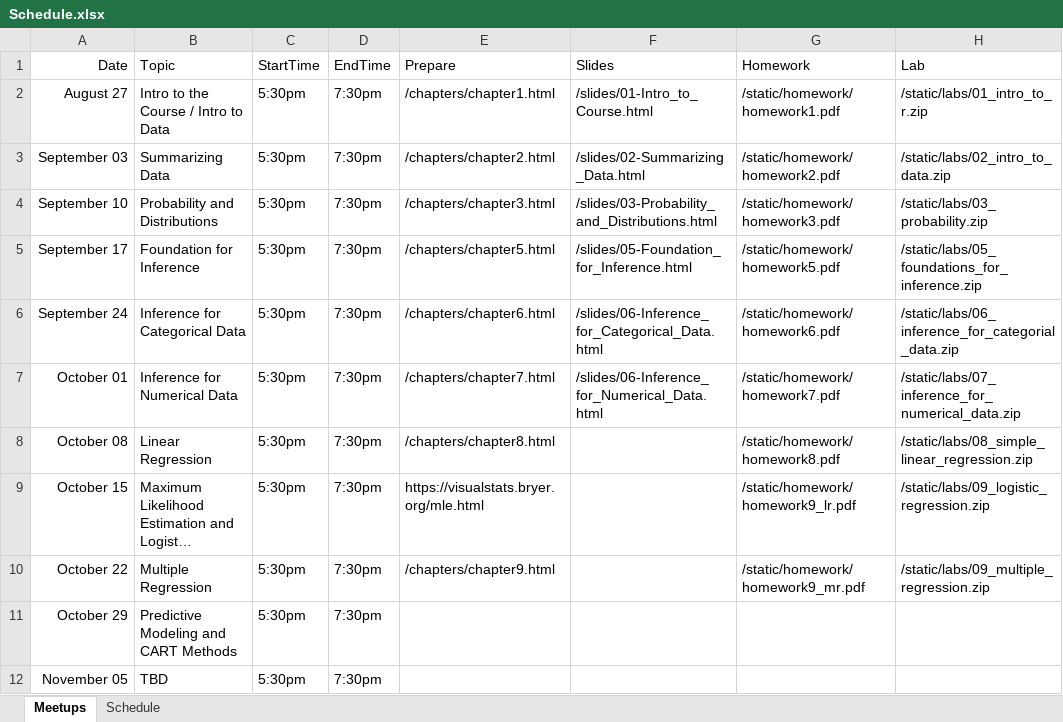
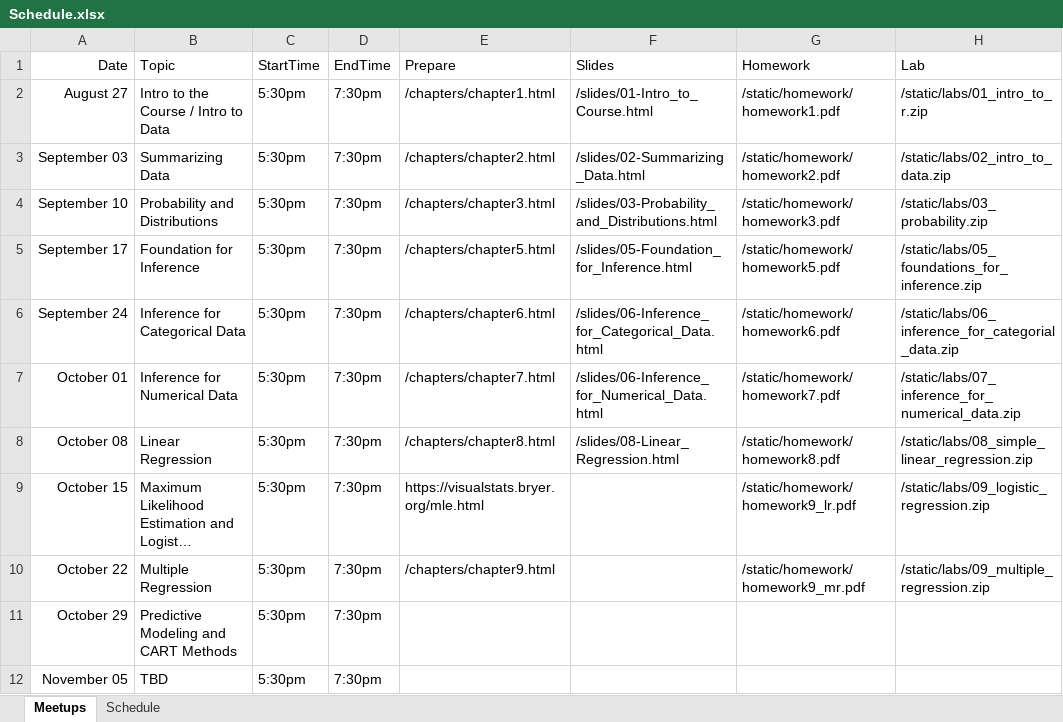
Before and after one commit to jbryer/DAV5300-2024--Fall, an Excel workbook: Schedule.xlsx, sheet Meetups, drawn as a sheet; only a part is shown; long unchanged cells end in …; values as stored, in another font and other column widths than the file's, no borders; the diff names each change by its address in the sheet, - before the commit and + after, or states it on an @@ line.

Commit message:
Added link to slides.

```diff
--- a/Schedule.xlsx (sheet Meetups)
+++ b/Schedule.xlsx (sheet Meetups)
-F8 (Slides): (empty)
+F8 (Slides): /slides/08-Linear_Regression.html
```
Also changed, not shown: 2 other files.
